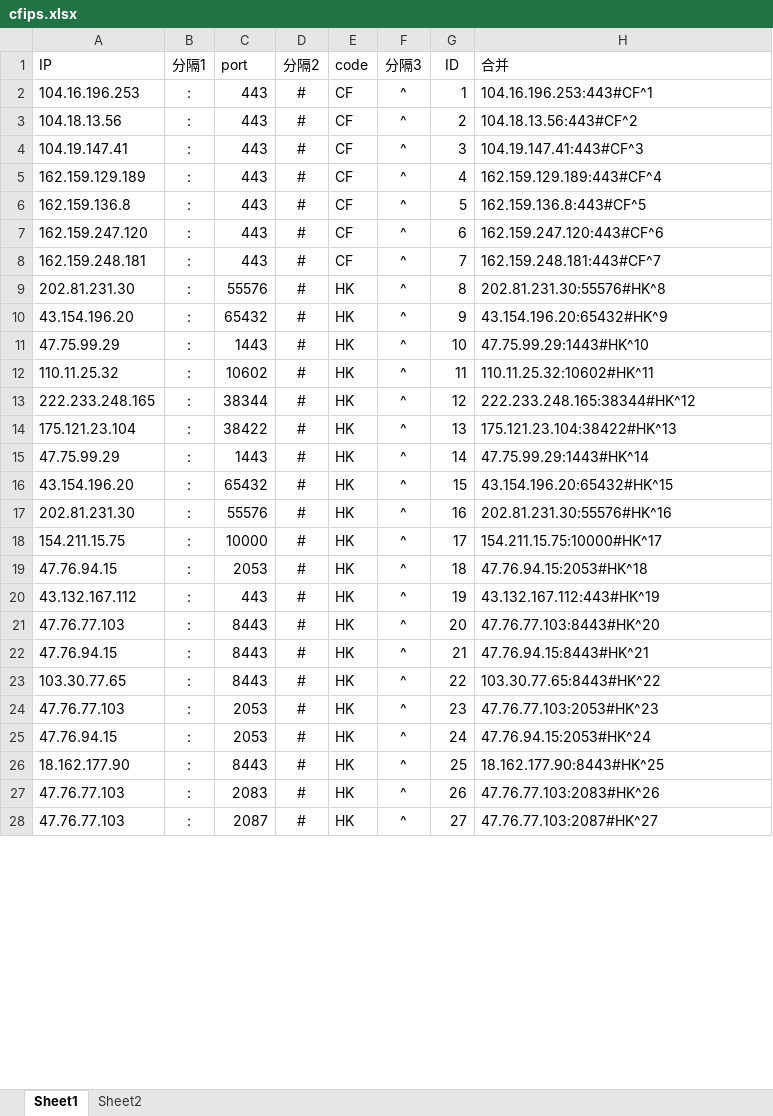
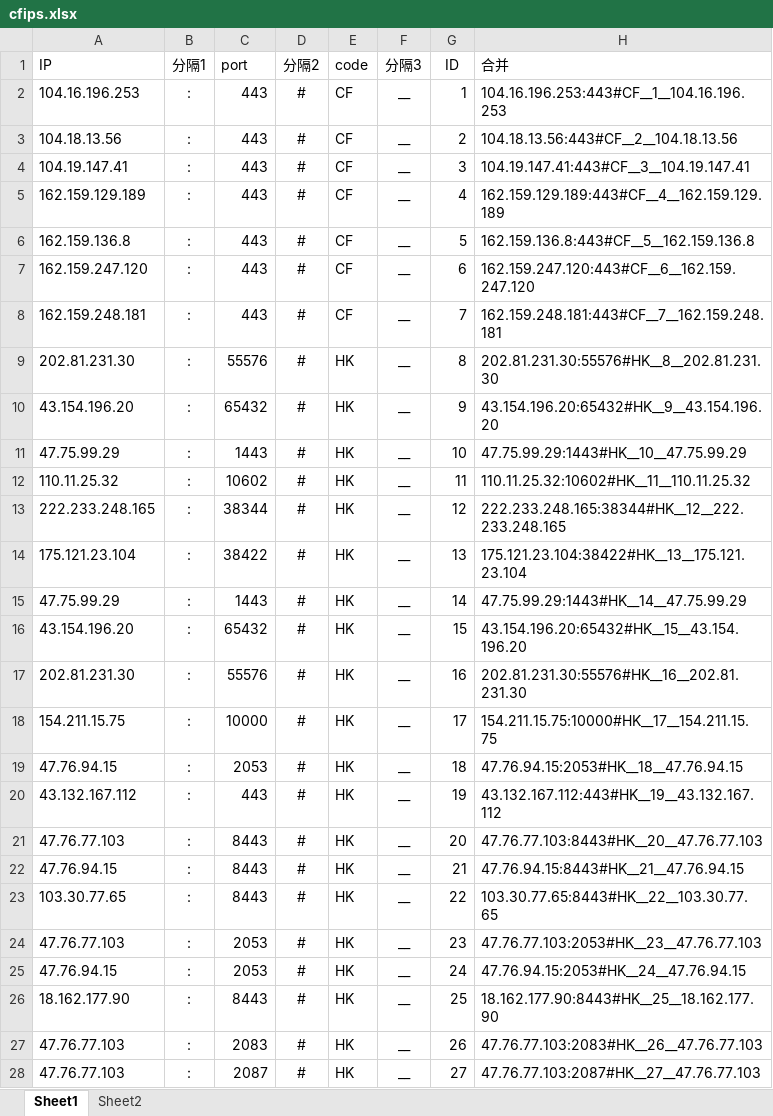
Before and after one commit to kanbuqini/cfip, an Excel workbook: xls/cfips.xlsx, sheet Sheet1, drawn as a sheet; only a part is shown; values as stored, in another font and other column widths than the file's, no borders; the diff covers the shown part only; the diff names each change by its address in the sheet, - before the commit and + after, or states it on an @@ line.

Commit message:
Add files via upload

```diff
--- a/xls/cfips.xlsx (sheet Sheet1)
+++ b/xls/cfips.xlsx (sheet Sheet1)
-F2:F28 (分隔3): ^
+F2:F28 (分隔3): __
-H2 (合并): 104.16.196.253:443#CF^1
+H2 (合并): 104.16.196.253:443#CF__1__104.16.196.253
-H3 (合并): 104.18.13.56:443#CF^2
+H3 (合并): 104.18.13.56:443#CF__2__104.18.13.56
-H4 (合并): 104.19.147.41:443#CF^3
+H4 (合并): 104.19.147.41:443#CF__3__104.19.147.41
-H5 (合并): 162.159.129.189:443#CF^4
+H5 (合并): 162.159.129.189:443#CF__4__162.159.129.189
-H6 (合并): 162.159.136.8:443#CF^5
+H6 (合并): 162.159.136.8:443#CF__5__162.159.136.8
-H7 (合并): 162.159.247.120:443#CF^6
+H7 (合并): 162.159.247.120:443#CF__6__162.159.247.120
-H8 (合并): 162.159.248.181:443#CF^7
+H8 (合并): 162.159.248.181:443#CF__7__162.159.248.181
-H9 (合并): 202.81.231.30:55576#HK^8
+H9 (合并): 202.81.231.30:55576#HK__8__202.81.231.30
-H10 (合并): 43.154.196.20:65432#HK^9
+H10 (合并): 43.154.196.20:65432#HK__9__43.154.196.20
-H11 (合并): 47.75.99.29:1443#HK^10
+H11 (合并): 47.75.99.29:1443#HK__10__47.75.99.29
-H12 (合并): 110.11.25.32:10602#HK^11
+H12 (合并): 110.11.25.32:10602#HK__11__110.11.25.32
-H13 (合并): 222.233.248.165:38344#HK^12
+H13 (合并): 222.233.248.165:38344#HK__12__222.233.248.165
-H14 (合并): 175.121.23.104:38422#HK^13
+H14 (合并): 175.121.23.104:38422#HK__13__175.121.23.104
-H15 (合并): 47.75.99.29:1443#HK^14
+H15 (合并): 47.75.99.29:1443#HK__14__47.75.99.29
-H16 (合并): 43.154.196.20:65432#HK^15
+H16 (合并): 43.154.196.20:65432#HK__15__43.154.196.20
-H17 (合并): 202.81.231.30:55576#HK^16
+H17 (合并): 202.81.231.30:55576#HK__16__202.81.231.30
-H18 (合并): 154.211.15.75:10000#HK^17
+H18 (合并): 154.211.15.75:10000#HK__17__154.211.15.75
-H19 (合并): 47.76.94.15:2053#HK^18
+H19 (合并): 47.76.94.15:2053#HK__18__47.76.94.15
-H20 (合并): 43.132.167.112:443#HK^19
+H20 (合并): 43.132.167.112:443#HK__19__43.132.167.112
-H21 (合并): 47.76.77.103:8443#HK^20
+H21 (合并): 47.76.77.103:8443#HK__20__47.76.77.103
-H22 (合并): 47.76.94.15:8443#HK^21
+H22 (合并): 47.76.94.15:8443#HK__21__47.76.94.15
-H23 (合并): 103.30.77.65:8443#HK^22
+H23 (合并): 103.30.77.65:8443#HK__22__103.30.77.65
-H24 (合并): 47.76.77.103:2053#HK^23
+H24 (合并): 47.76.77.103:2053#HK__23__47.76.77.103
-H25 (合并): 47.76.94.15:2053#HK^24
+H25 (合并): 47.76.94.15:2053#HK__24__47.76.94.15
-H26 (合并): 18.162.177.90:8443#HK^25
+H26 (合并): 18.162.177.90:8443#HK__25__18.162.177.90
-H27 (合并): 47.76.77.103:2083#HK^26
+H27 (合并): 47.76.77.103:2083#HK__26__47.76.77.103
-H28 (合并): 47.76.77.103:2087#HK^27
+H28 (合并): 47.76.77.103:2087#HK__27__47.76.77.103
```
Also changed, not shown: 282 edited cells elsewhere in this sheet.
